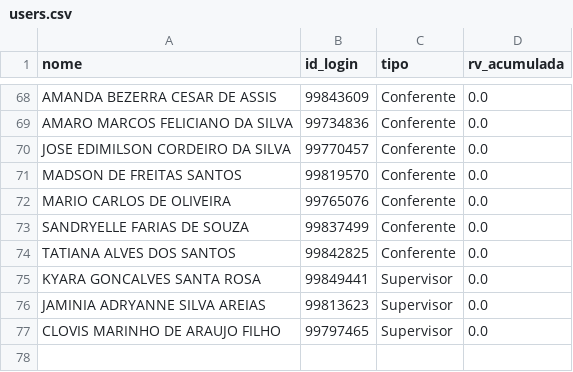
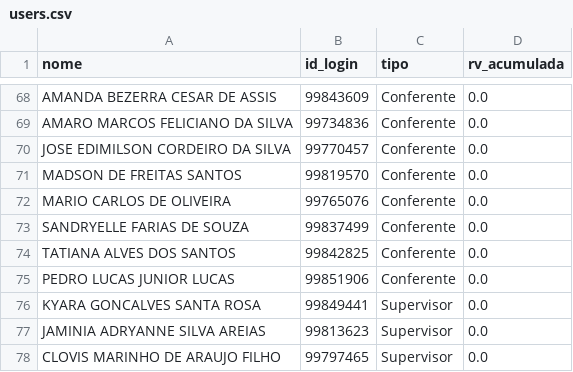
Before and after one commit to Kyara1707/ProjetoLogistica, a CSV file: data/users.csv, drawn as a sheet; only a part is shown, gaps mark what is left out; the diff names each change by its address in the sheet, - before the commit and + after, or states it on an @@ line.

Commit message:
Update users.csv

```diff
--- a/data/users.csv
+++ b/data/users.csv
+row 75: PEDRO LUCAS JUNIOR LUCAS | 99851906 | Conferente | 0.0
```
